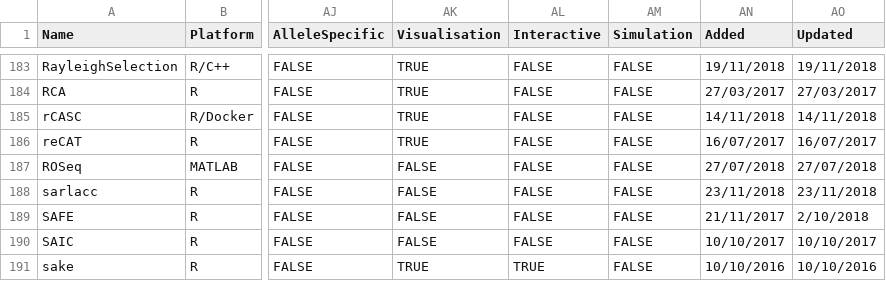
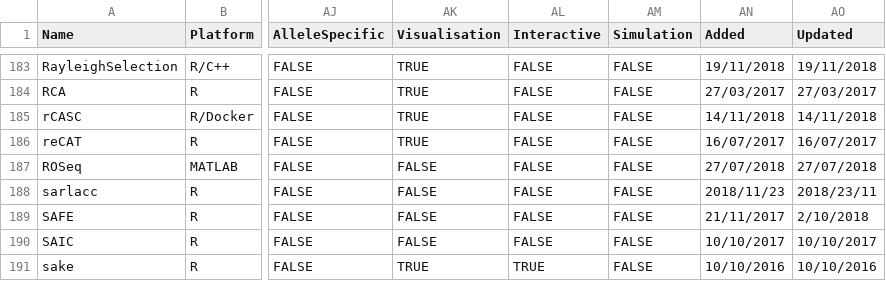
Before and after one commit to scRNA-tools/scRNA-tools, a CSV file: single_cell_software.csv, drawn as a sheet; only a part is shown, gaps mark what is left out; the diff names each change by its address in the sheet, - before the commit and + after, or states it on an @@ line.

Commit message:
new tool - sarlacc

```diff
--- a/single_cell_software.csv
+++ b/single_cell_software.csv
-AN188 (Added): 23/11/2018
+AN188 (Added): 2018/11/23
-AO188 (Updated): 23/11/2018
+AO188 (Updated): 2018/23/11
```
